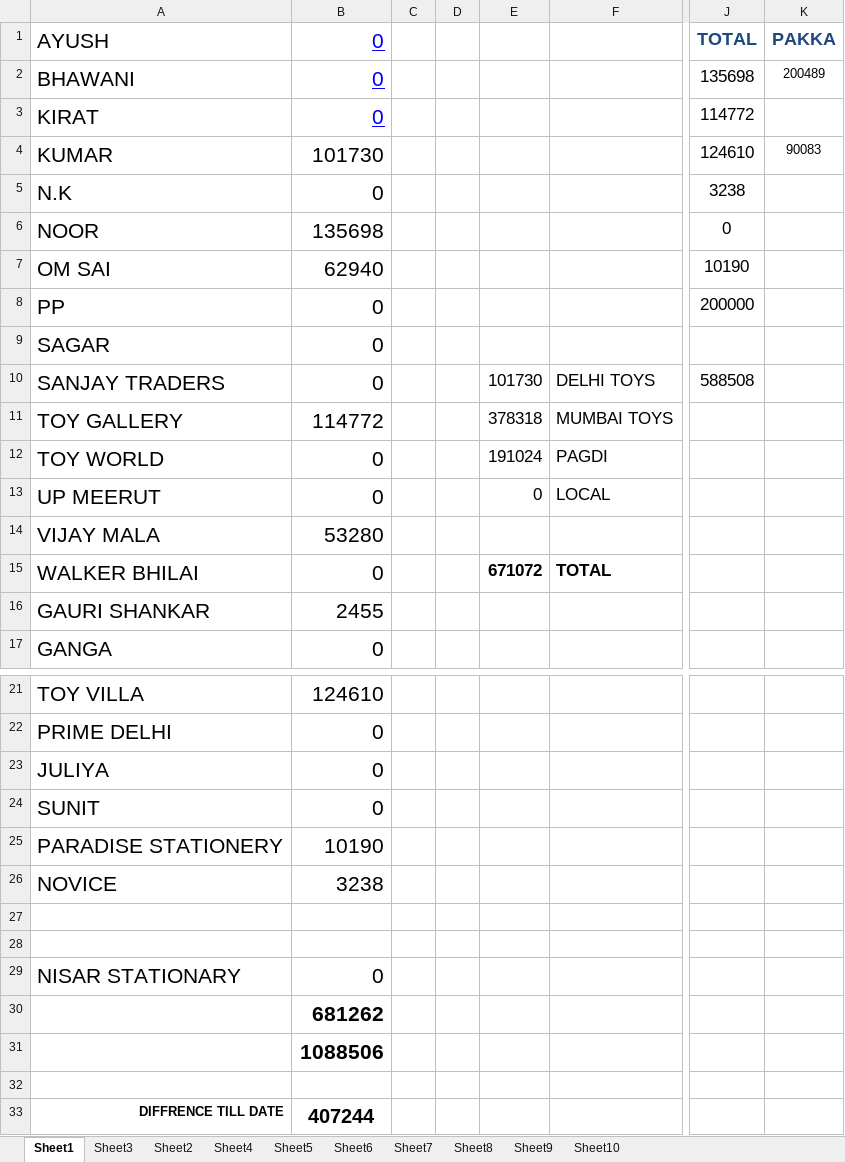
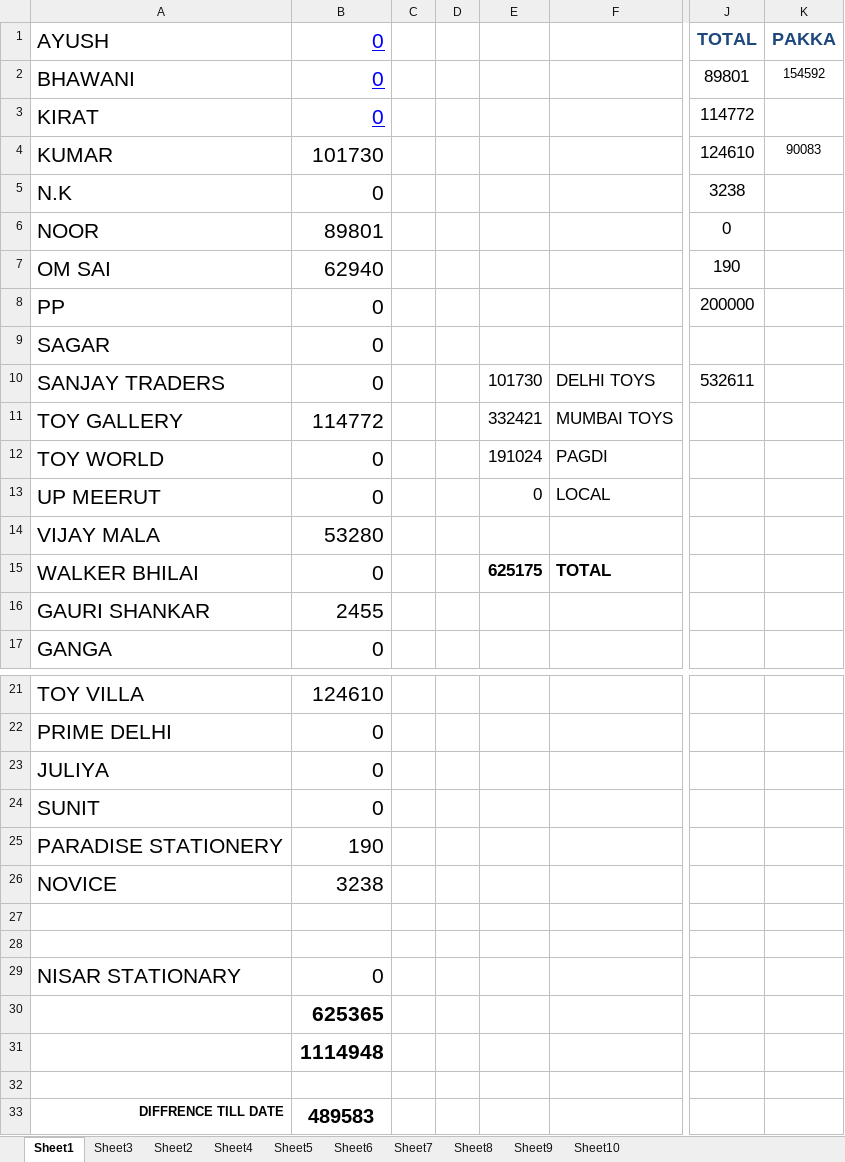
Before and after one commit to hunksammy/2084377289testbysam, an Excel workbook: IMPORTANT/main.xlsx, sheet Sheet1, drawn as a sheet; only a part is shown, gaps mark what is left out; values as stored, in another font and other column widths than the file's, no borders; conditional formats not drawn; the diff names each change by its address in the sheet, - before the commit and + after, or states it on an @@ line.

```diff
--- a/IMPORTANT/main.xlsx (sheet Sheet1)
+++ b/IMPORTANT/main.xlsx (sheet Sheet1)
-J2 (TOTAL): 135698
+J2 (TOTAL): 89801
-K2 (PAKKA): 200489
+K2 (PAKKA): 154592
-B6 (0): 135698
+B6 (0): 89801
-J7 (TOTAL): 10190
+J7 (TOTAL): 190
-J10 (TOTAL): 588508
+J10 (TOTAL): 532611
-E11: 378318
+E11: 332421
-E15: 671072
+E15: 625175
-B25 (0): 10190
+B25 (0): 190
-B30 (0): 681262
+B30 (0): 625365
-B31 (0): 1088506
+B31 (0): 1114948
-B33 (0): 407244
+B33 (0): 489583
```
Also changed, not shown: IMPORTANT/NOOR.xlsx, IMPORTANT/NOVICE.xlsx, 37 other files.
